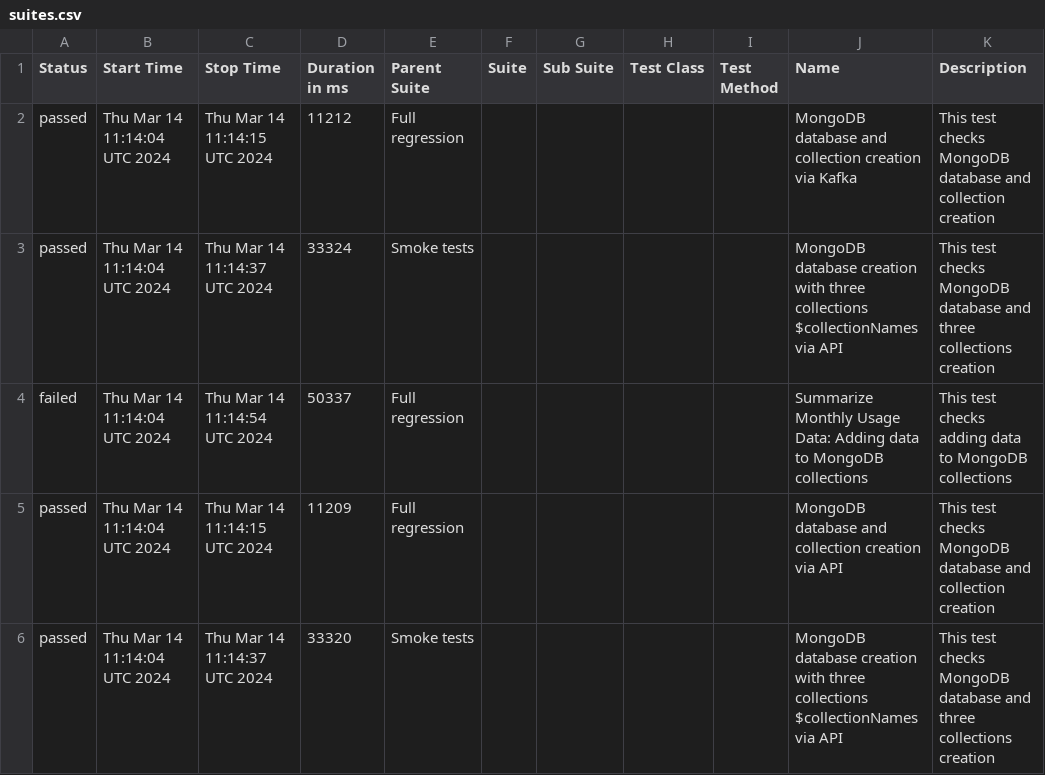
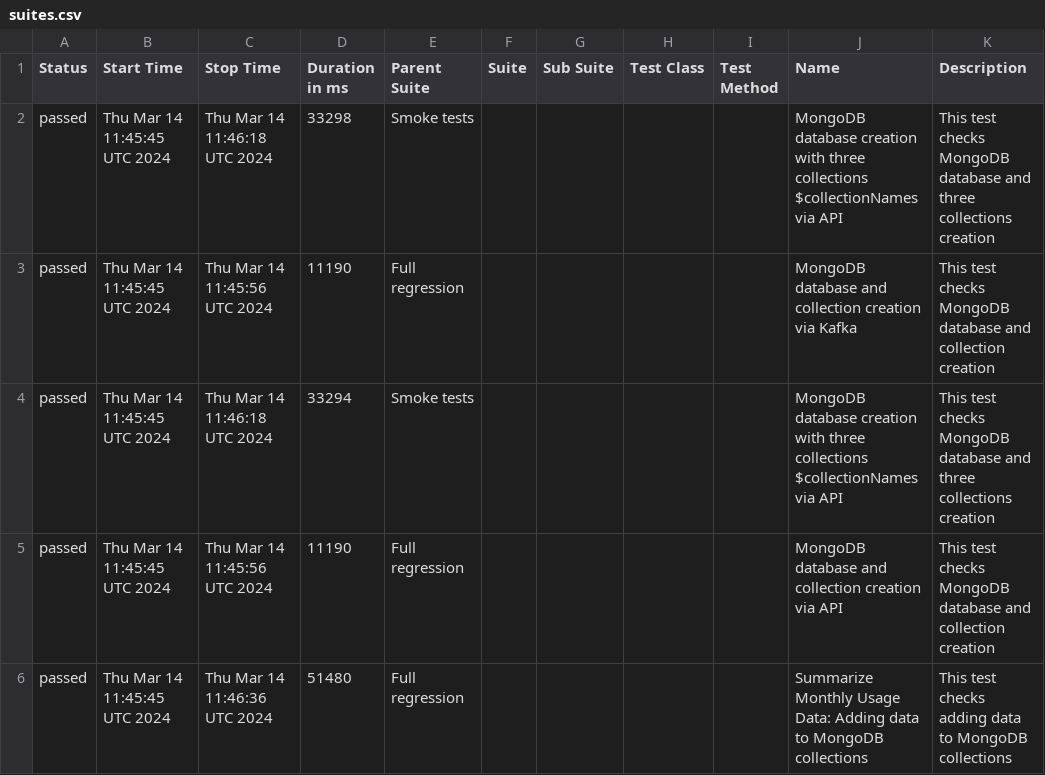
Before and after one commit to studyNewTrendsInAutomatedTesting/jestAllureResults, a CSV file: data/suites.csv, drawn as a sheet.

Commit message:
deploy: studyNewTrendsInAutomatedTesting/applicationToTestFromDockerCompose@090f6dd01548bd54b0c0a77cd44829023898eb7d

```diff
--- a/data/suites.csv
+++ b/data/suites.csv
@@ -1,6 +1,6 @@
 "Status","Start Time","Stop Time","Duration in ms","Parent Suite","Suite","Sub Suite","Test Class","Test Method","Name","Description"
-"passed","Thu Mar 14 11:14:04 UTC 2024","Thu Mar 14 11:14:15 UTC 2024","11212","Full regression","","","","","MongoDB database and collection creation via Kafka","This test checks MongoDB database and collection creation"
-"passed","Thu Mar 14 11:14:04 UTC 2024","Thu Mar 14 11:14:37 UTC 2024","33324","Smoke tests","","","","","MongoDB database creation with three collections $collectionNames via API","This test checks MongoDB database and three collections creation"
-"failed","Thu Mar 14 11:14:04 UTC 2024","Thu Mar 14 11:14:54 UTC 2024","50337","Full regression","","","","","Summarize Monthly Usage Data: Adding data to MongoDB collections","This test checks adding data to MongoDB collections"
-"passed","Thu Mar 14 11:14:04 UTC 2024","Thu Mar 14 11:14:15 UTC 2024","11209","Full regression","","","","","MongoDB database and collection creation via API","This test checks MongoDB database and collection creation"
-"passed","Thu Mar 14 11:14:04 UTC 2024","Thu Mar 14 11:14:37 UTC 2024","33320","Smoke tests","","","","","MongoDB database creation with three collections $collectionNames via API","This test checks MongoDB database and three collections creation"
+"passed","Thu Mar 14 11:45:45 UTC 2024","Thu Mar 14 11:46:18 UTC 2024","33298","Smoke tests","","","","","MongoDB database creation with three collections $collectionNames via API","This test checks MongoDB database and three collections creation"
+"passed","Thu Mar 14 11:45:45 UTC 2024","Thu Mar 14 11:45:56 UTC 2024","11190","Full regression","","","","","MongoDB database and collection creation via Kafka","This test checks MongoDB database and collection creation"
+"passed","Thu Mar 14 11:45:45 UTC 2024","Thu Mar 14 11:46:18 UTC 2024","33294","Smoke tests","","","","","MongoDB database creation with three collections $collectionNames via API","This test checks MongoDB database and three collections creation"
+"passed","Thu Mar 14 11:45:45 UTC 2024","Thu Mar 14 11:45:56 UTC 2024","11190","Full regression","","","","","MongoDB database and collection creation via API","This test checks MongoDB database and collection creation"
+"passed","Thu Mar 14 11:45:45 UTC 2024","Thu Mar 14 11:46:36 UTC 2024","51480","Full regression","","","","","Summarize Monthly Usage Data: Adding data to MongoDB collections","This test checks adding data to MongoDB collections"
```
Also changed, not shown: 41 other files.
